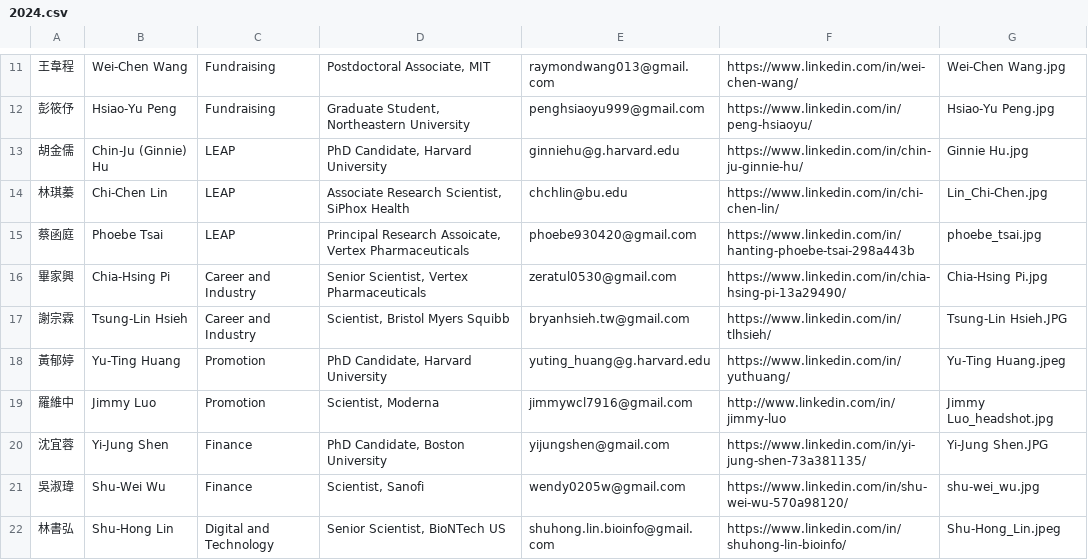
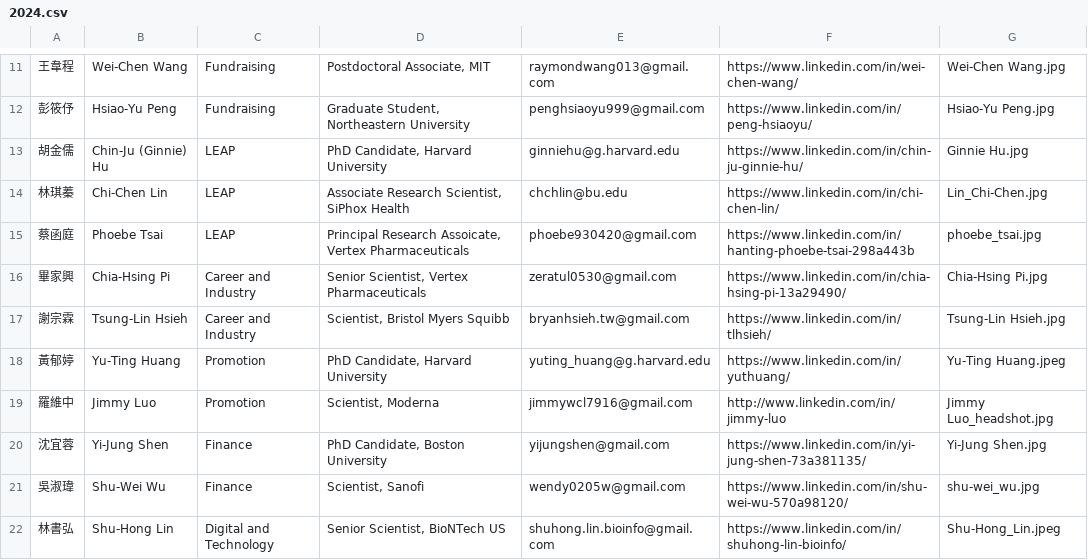
Before and after one commit to btbatw/www.btbatw.org, a CSV file: _data/committee/2024.csv, drawn as a sheet; only a part is shown, gaps mark what is left out.

Commit message:
Fix headshot file names

```diff
--- a/_data/committee/2024.csv
+++ b/_data/committee/2024.csv
@@ -16,6 +16,6 @@
 畢家興,Chia-Hsing Pi,Career and Industry ,"Senior Scientist, Vertex Pharmaceuticals",zeratul0530@gmail.com,https://www.linkedin.com/in/chia-hsing-pi-13a29490/,Chia-Hsing Pi.jpg
-謝宗霖,Tsung-Lin Hsieh,Career and Industry ,"Scientist, Bristol Myers Squibb",bryanhsieh.tw@gmail.com,https://www.linkedin.com/in/tlhsieh/,Tsung-Lin Hsieh.JPG
+謝宗霖,Tsung-Lin Hsieh,Career and Industry ,"Scientist, Bristol Myers Squibb",bryanhsieh.tw@gmail.com,https://www.linkedin.com/in/tlhsieh/,Tsung-Lin Hsieh.jpg
 黃郁婷,Yu-Ting Huang,Promotion,"PhD Candidate, Harvard University",yuting_huang@g.harvard.edu,https://www.linkedin.com/in/yuthuang/,Yu-Ting Huang.jpeg
 羅維中,Jimmy Luo,Promotion,"Scientist, Moderna",jimmywcl7916@gmail.com,http://www.linkedin.com/in/jimmy-luo,Jimmy Luo_headshot.jpg
-沈宜蓉,Yi-Jung Shen,Finance,"PhD Candidate, Boston University",yijungshen@gmail.com,https://www.linkedin.com/in/yi-jung-shen-73a381135/ ,Yi-Jung Shen.JPG
+沈宜蓉,Yi-Jung Shen,Finance,"PhD Candidate, Boston University",yijungshen@gmail.com,https://www.linkedin.com/in/yi-jung-shen-73a381135/ ,Yi-Jung Shen.jpg
 吳淑瑋,Shu-Wei Wu,Finance,"Scientist, Sanofi",wendy0205w@gmail.com,https://www.linkedin.com/in/shu-wei-wu-570a98120/,shu-wei_wu.jpg
```
